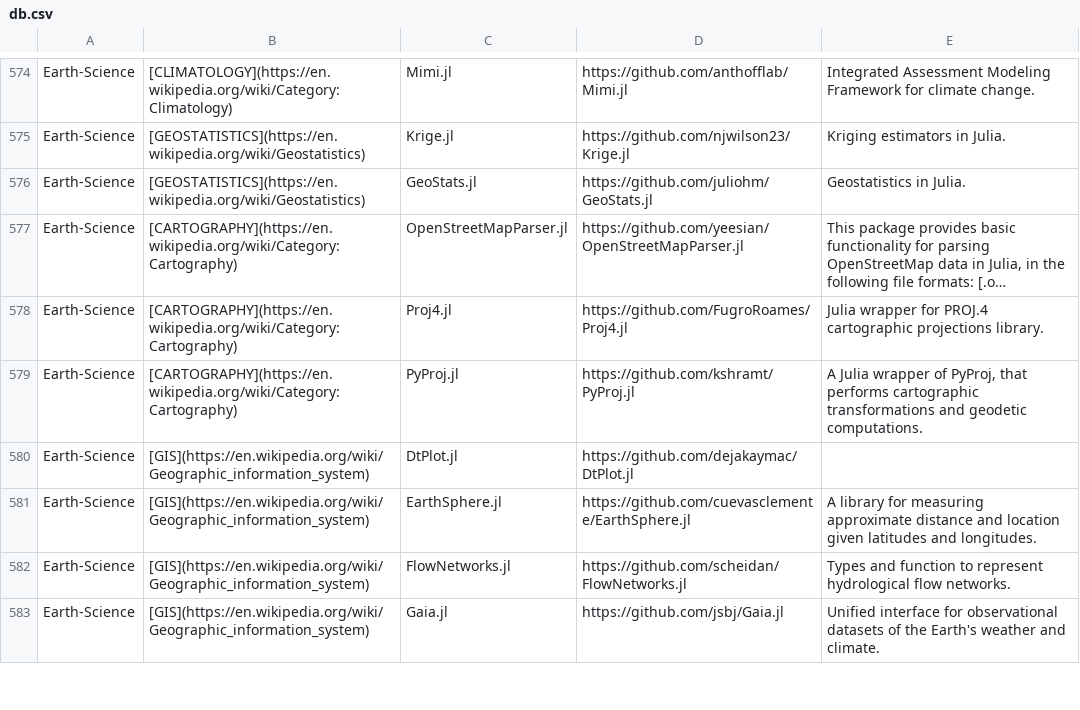
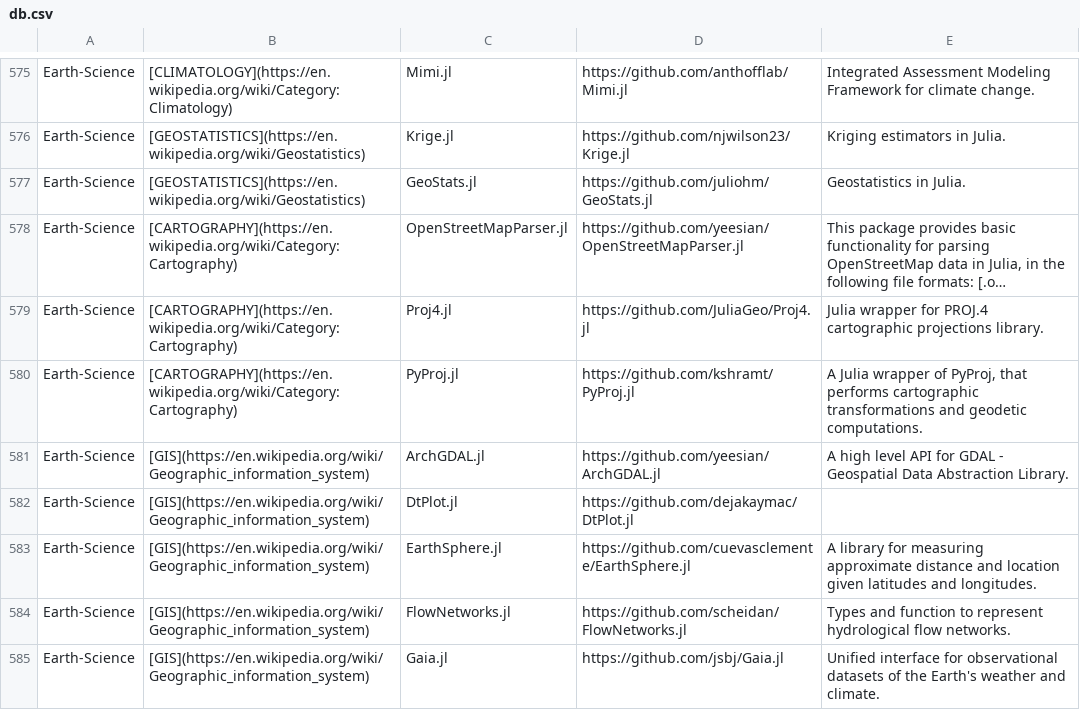
Before and after one commit to svaksha/Julia.jl, a CSV file: db.csv, drawn as a sheet; only a part is shown, gaps mark what is left out; long unchanged cells end in …; addresses are those after the commit; the diff covers the shown part only; the diff names each change by its address in the sheet, - before the commit and + after, or states it on an @@ line.

Commit message:
update Earth-Science.md
- update links
- add ArchGDAL, GeoInterface, and OpenStreetMapX
- remove a few GDAL wrappers that are deprecated or absorbed into the current ones

```diff
--- a/db.csv
+++ b/db.csv
-D579: https://github.com/FugroRoames/Proj4.jl
+D579: https://github.com/JuliaGeo/Proj4.jl
+row 581: Earth-Science | [GIS](https://en.wikipedia.org/wiki/Geographic_information_system) | ArchGDAL.jl | https://github.com/yeesian/ArchGDAL.jl | A high level API for GDAL - Geospatial Data Abstraction Library.
```
Also changed, not shown: 9 added rows, 3 removed rows and 10 edited cells elsewhere in this file, 1 other file.
